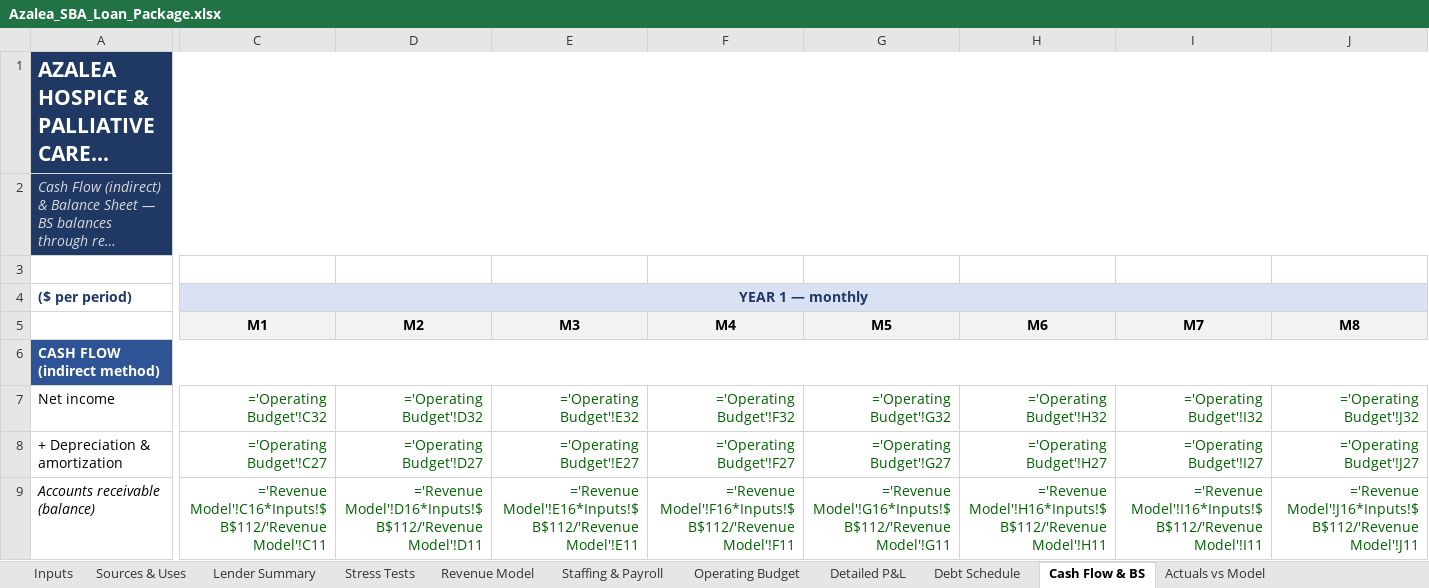
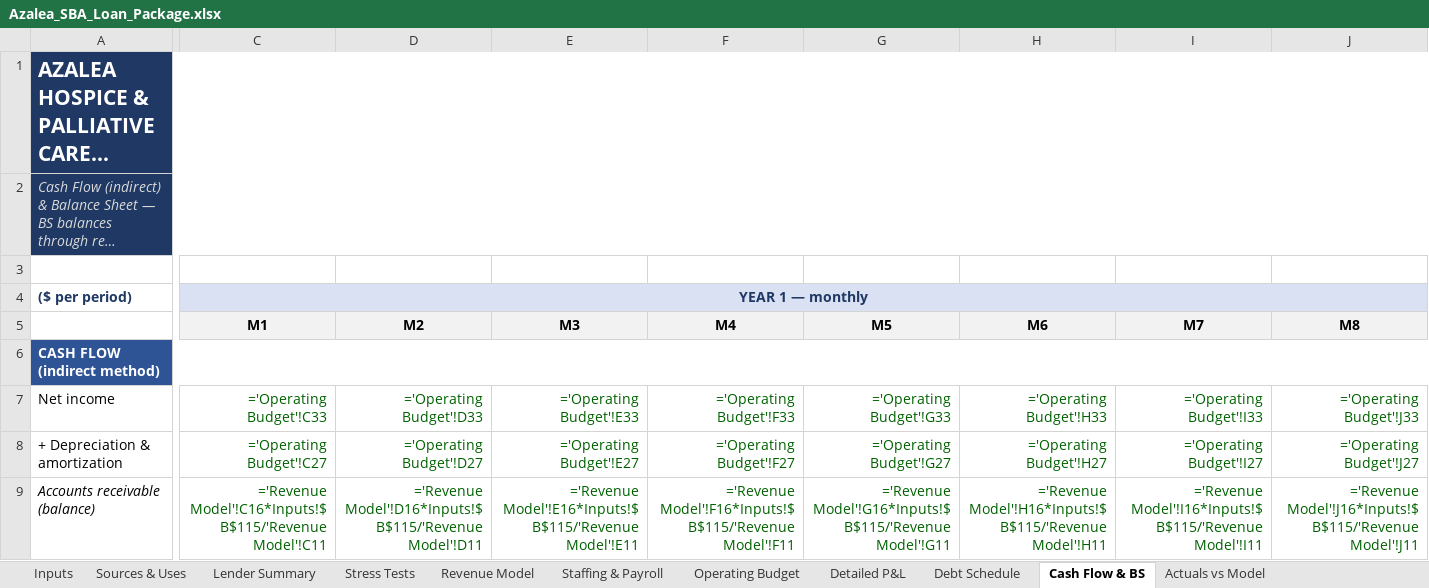
Before and after one commit to geoffschackmann1/genai-launchpad, an Excel workbook: financial_models/output/Azalea_SBA_Loan_Package.xlsx, sheet Cash Flow & BS, drawn as a sheet; only a part is shown, gaps mark what is left out; long unchanged cells end in …; values as stored, in another font and other column widths than the file's, no borders; formulas without a stored value are shown as written; the diff covers the shown part only; the diff names each change by its address in the sheet, - before the commit and + after, or states it on an @@ line.

```diff
--- a/financial_models/output/Azalea_SBA_Loan_Package.xlsx (sheet Cash Flow & BS)
+++ b/financial_models/output/Azalea_SBA_Loan_Package.xlsx (sheet Cash Flow & BS)
-C7 (M1): ='Operating Budget'!C32
+C7 (M1): ='Operating Budget'!C33
-D7 (M2): ='Operating Budget'!D32
+D7 (M2): ='Operating Budget'!D33
-E7 (M3): ='Operating Budget'!E32
+E7 (M3): ='Operating Budget'!E33
-F7 (M4): ='Operating Budget'!F32
+F7 (M4): ='Operating Budget'!F33
-G7 (M5): ='Operating Budget'!G32
+G7 (M5): ='Operating Budget'!G33
-H7 (M6): ='Operating Budget'!H32
+H7 (M6): ='Operating Budget'!H33
-I7 (M7): ='Operating Budget'!I32
+I7 (M7): ='Operating Budget'!I33
-J7 (M8): ='Operating Budget'!J32
+J7 (M8): ='Operating Budget'!J33
-C9 (M1): ='Revenue Model'!C16*Inputs!$B$112/'Revenue Model'!C11
+C9 (M1): ='Revenue Model'!C16*Inputs!$B$115/'Revenue Model'!C11
-D9 (M2): ='Revenue Model'!D16*Inputs!$B$112/'Revenue Model'!D11
+D9 (M2): ='Revenue Model'!D16*Inputs!$B$115/'Revenue Model'!D11
-E9 (M3): ='Revenue Model'!E16*Inputs!$B$112/'Revenue Model'!E11
+E9 (M3): ='Revenue Model'!E16*Inputs!$B$115/'Revenue Model'!E11
-F9 (M4): ='Revenue Model'!F16*Inputs!$B$112/'Revenue Model'!F11
+F9 (M4): ='Revenue Model'!F16*Inputs!$B$115/'Revenue Model'!F11
-G9 (M5): ='Revenue Model'!G16*Inputs!$B$112/'Revenue Model'!G11
+G9 (M5): ='Revenue Model'!G16*Inputs!$B$115/'Revenue Model'!G11
-H9 (M6): ='Revenue Model'!H16*Inputs!$B$112/'Revenue Model'!H11
+H9 (M6): ='Revenue Model'!H16*Inputs!$B$115/'Revenue Model'!H11
-I9 (M7): ='Revenue Model'!I16*Inputs!$B$112/'Revenue Model'!I11
+I9 (M7): ='Revenue Model'!I16*Inputs!$B$115/'Revenue Model'!I11
-J9 (M8): ='Revenue Model'!J16*Inputs!$B$112/'Revenue Model'!J11
+J9 (M8): ='Revenue Model'!J16*Inputs!$B$115/'Revenue Model'!J11
```
Also changed, not shown: 3 added rows and 369 edited cells elsewhere in this sheet, sheet Debt Schedule, sheet Operating Budget, sheet Sources & Uses, sheet Lender Summary, sheet Inputs, sheet Stress Tests, financial_models/output/Azalea_Investor_Model.xlsx, financial_models/output/Azalea_Operations_Dashboard.xlsx, 4 other files.
